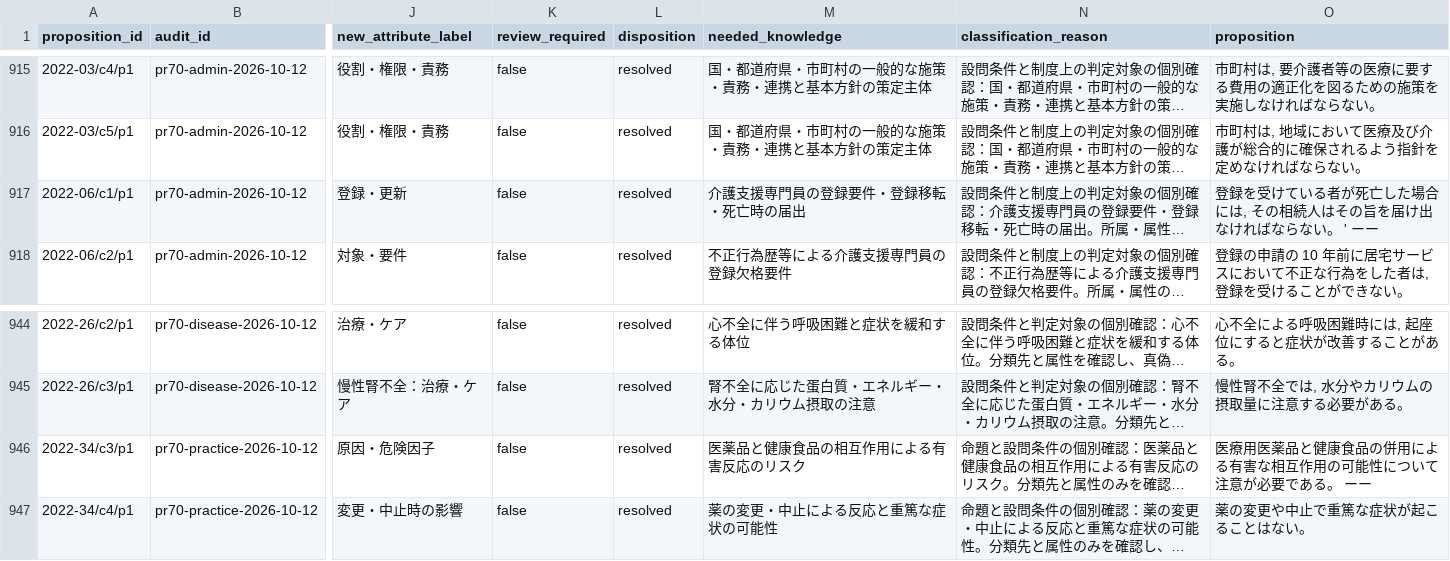
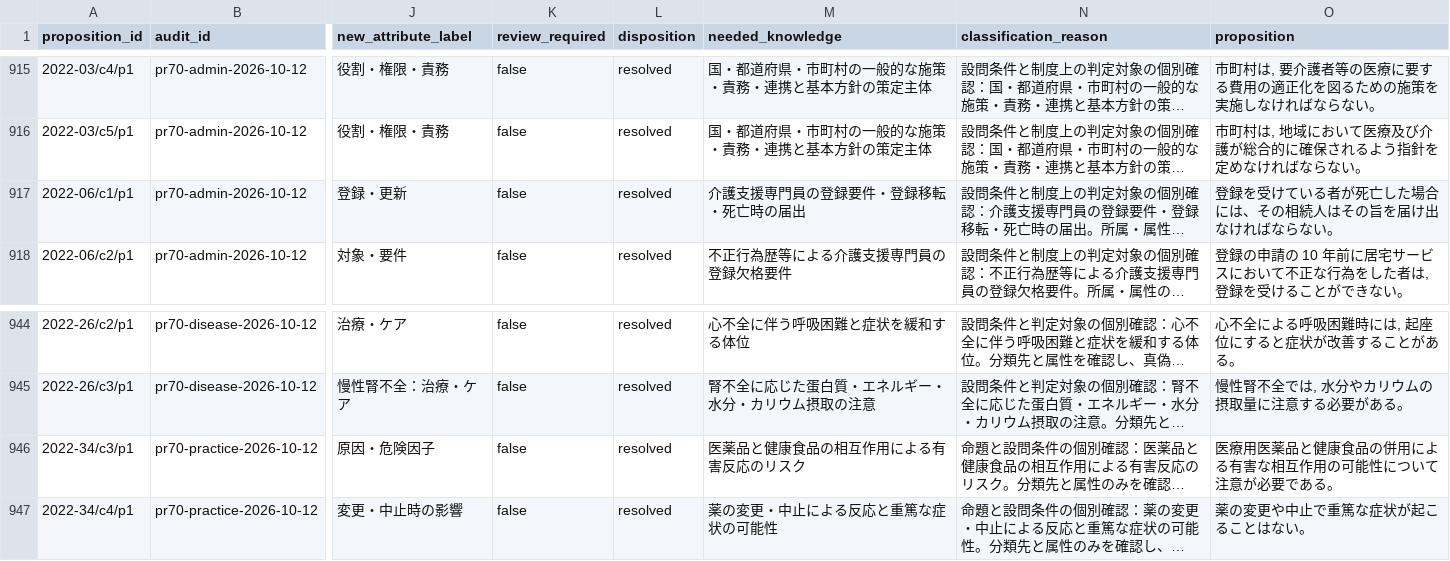
Before and after one commit to KKawamura1/care-manager-quest, a CSV file: docs/taxonomy/issue-32-experiment/MIGRATION_5X28_AUDIT_CHANGES.csv, drawn as a sheet; only a part is shown, gaps mark what is left out; long unchanged cells end in …; the diff names each change by its address in the sheet, - before the commit and + after, or states it on an @@ line.

```diff
--- a/docs/taxonomy/issue-32-experiment/MIGRATION_5X28_AUDIT_CHANGES.csv
+++ b/docs/taxonomy/issue-32-experiment/MIGRATION_5X28_AUDIT_CHANGES.csv
-O917 (proposition): 登録を受けている者が死亡した場合には, その相続人はその旨を届け出なければならない。 ' ーー
+O917 (proposition): 登録を受けている者が死亡した場合には、その相続人はその旨を届け出なければならない。
-O946 (proposition): 医療用医薬品と健康食品の併用による有害な相互作用の可能性について注意が必要である。 ーー
+O946 (proposition): 医療用医薬品と健康食品の併用による有害な相互作用の可能性について注意が必要である。
```
Also changed, not shown: docs/taxonomy/issue-32-experiment/MIGRATION_5X28_REVIEW_QUEUE.csv, 14 other files.
